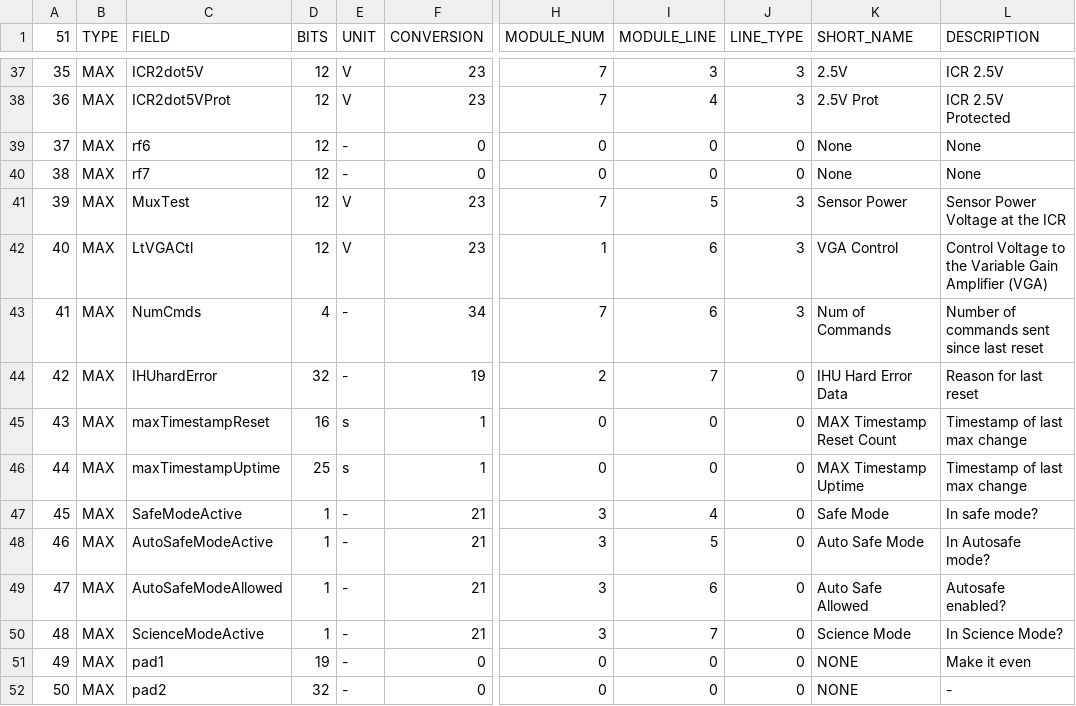
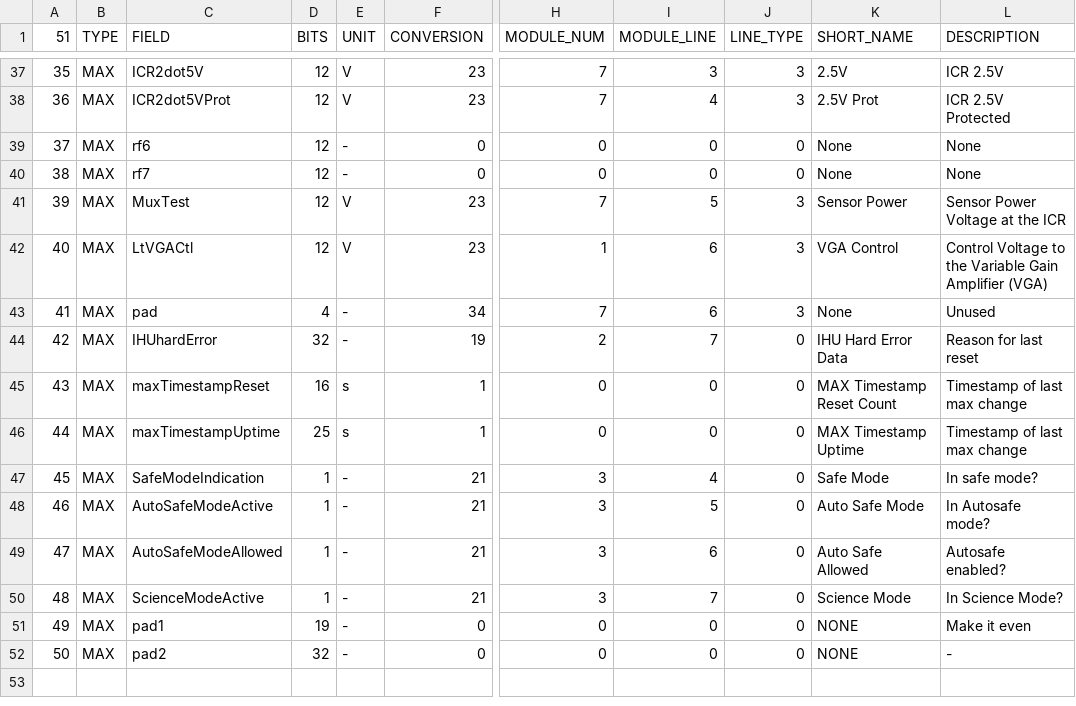
Before and after one commit to ac2cz/FoxTelem, a CSV file: spacecraft/FOX1E_maxtelemetry.csv, drawn as a sheet; only a part is shown, gaps mark what is left out; the diff names each change by its address in the sheet, - before the commit and + after, or states it on an @@ line.

```diff
--- a/spacecraft/FOX1E_maxtelemetry.csv
+++ b/spacecraft/FOX1E_maxtelemetry.csv
-C43 (FIELD): NumCmds
+C43 (FIELD): pad
-K43 (SHORT_NAME): Num of Commands
+K43 (SHORT_NAME): None
-L43 (DESCRIPTION): Number of commands sent since last reset
+L43 (DESCRIPTION): Unused
-C47 (FIELD): SafeModeActive
+C47 (FIELD): SafeModeIndication
```
Also changed, not shown: spacecraft/FOX1E_mintelemetry.csv, spacecraft/FOX1E_rttelemetry.csv, 12 other files.
